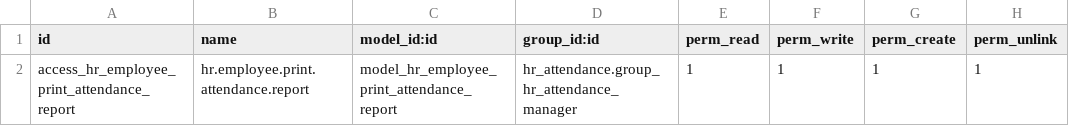
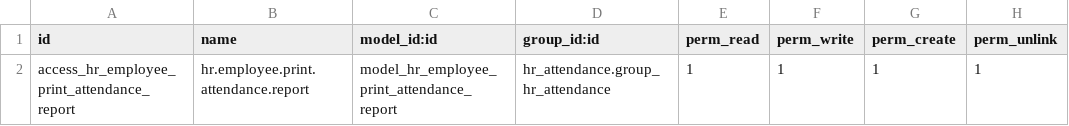
Before and after one commit to Comunitea/external_modules, a CSV file: hr_attendance_report/security/ir.model.access.csv, drawn as a sheet.

```diff
--- a/hr_attendance_report/security/ir.model.access.csv
+++ b/hr_attendance_report/security/ir.model.access.csv
@@ -1,2 +1,2 @@
 id,name,model_id:id,group_id:id,perm_read,perm_write,perm_create,perm_unlink
-access_hr_employee_print_attendance_report,hr.employee.print.attendance.report,model_hr_employee_print_attendance_report,hr_attendance.group_hr_attendance_manager,1,1,1,1
+access_hr_employee_print_attendance_report,hr.employee.print.attendance.report,model_hr_employee_print_attendance_report,hr_attendance.group_hr_attendance,1,1,1,1
```
Also changed, not shown: 8 other files.
